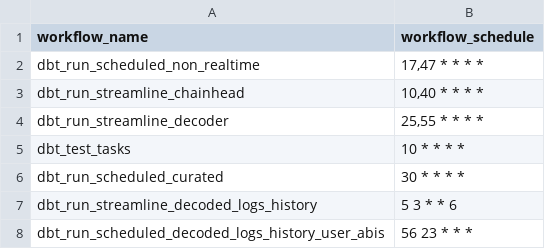
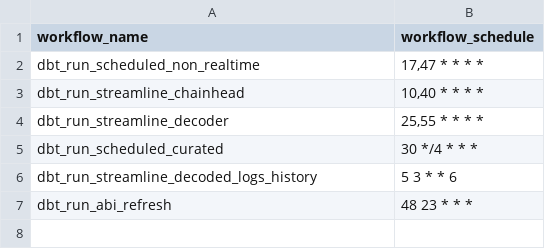
Before and after one commit to FlipsideCrypto/blast-models, a CSV file: data/github_actions__workflows.csv, drawn as a sheet.

```diff
--- a/data/github_actions__workflows.csv
+++ b/data/github_actions__workflows.csv
@@ -4,5 +4,4 @@ dbt_run_streamline_chainhead,"10,40 * * * *"
 dbt_run_streamline_decoder,"25,55 * * * *"
-dbt_test_tasks,"10 * * * *"
-dbt_run_scheduled_curated,"30 * * * *"
+dbt_run_scheduled_curated,"30 */4 * * *"
 dbt_run_streamline_decoded_logs_history,"5 3 * * 6"
-dbt_run_scheduled_decoded_logs_history_user_abis,"56 23 * * *"
+dbt_run_abi_refresh,"48 23 * * *"
```
Also changed, not shown: 4 other files.
